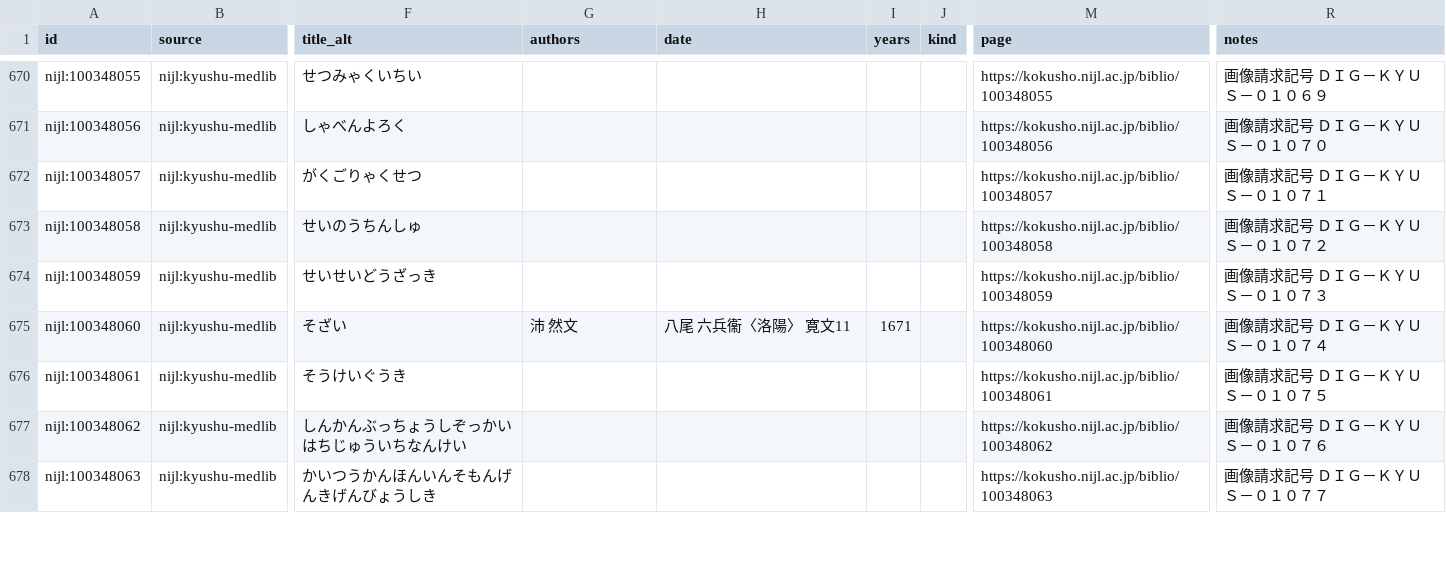
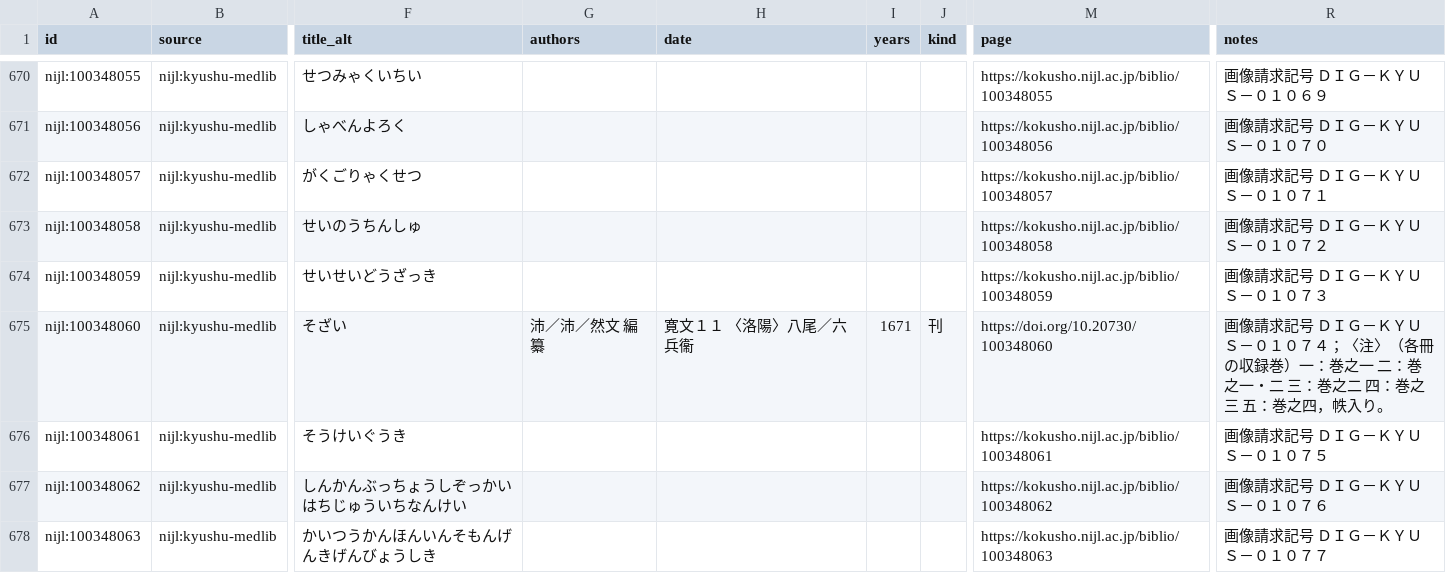
Before and after one commit to psknlr/TaoChronos, a CSV file: corpus/catalog/images/nijl-kyushu-medlib.csv, drawn as a sheet; only a part is shown, gaps mark what is left out; the diff covers the shown part only; the diff names each change by its address in the sheet, - before the commit and + after, or states it on an @@ line.

```diff
--- a/corpus/catalog/images/nijl-kyushu-medlib.csv
+++ b/corpus/catalog/images/nijl-kyushu-medlib.csv
-G675 (authors): 沛 然文
+G675 (authors): 沛／沛／然文 編纂
-H675 (date): 八尾 六兵衞〈洛陽〉 寛文11
+H675 (date): 寛文１１ 〈洛陽〉八尾／六兵衞
-J675 (kind): (empty)
+J675 (kind): 刊
-M675 (page): https://kokusho.nijl.ac.jp/biblio/100348060
+M675 (page): https://doi.org/10.20730/100348060
-R675 (notes): 画像請求記号 ＤＩＧ－ＫＹＵＳ－０１０７４
+R675 (notes): 画像請求記号 ＤＩＧ－ＫＹＵＳ－０１０７４；〈注〉（各冊の収録巻）一：巻之一 二：巻之一・二 三：巻之二 四：巻之三 五：巻之四，帙入り。
```
Also changed, not shown: 98 edited cells elsewhere in this file, corpus/catalog/images/loc-chinese-rare-books.csv, corpus/catalog/images/nijl-keio-fujikawa.csv, 5 other files.
